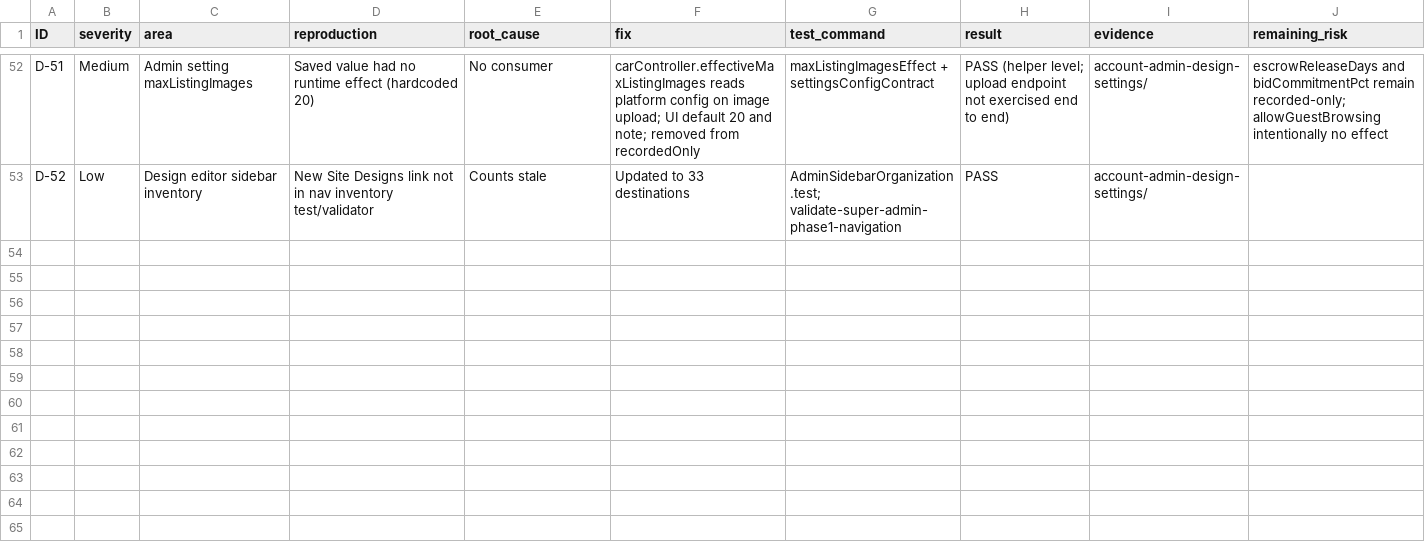
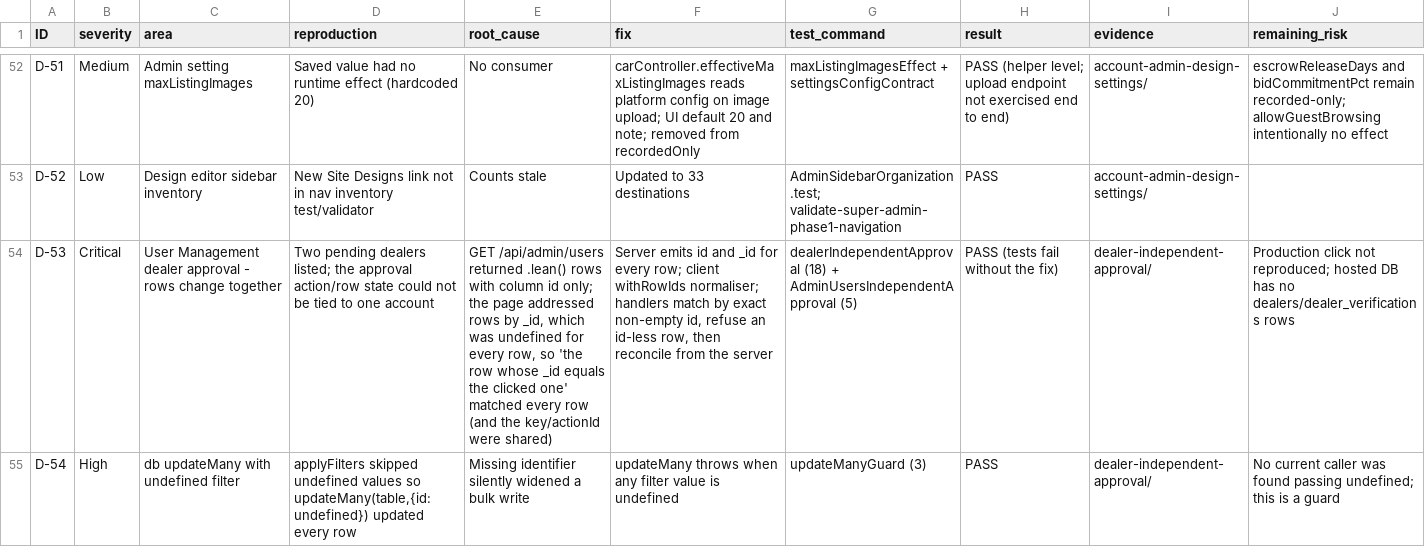
Before and after one commit to Themugo/KAYAD, a CSV file: certification-20261101/defect-register.csv, drawn as a sheet; only a part is shown, gaps mark what is left out; the diff names each change by its address in the sheet, - before the commit and + after, or states it on an @@ line.

```diff
--- a/certification-20261101/defect-register.csv
+++ b/certification-20261101/defect-register.csv
+row 54: D-53 | Critical | User Management dealer approval - rows change together | Two pending dealers listed; the approval action/row state could not be tied to one account | GET /api/admin/users returned .lean() rows with column id only; the page addressed rows by _id, which was undefined for every row, so 'the row whose _id equals the clicked one' matched every row (and the key/actionId were shared) | Server emits id and _id for every row; client withRowIds normaliser; handlers match by exact non-empty id, refuse an id-less row, then reconcile from the server | dealerIndependentApproval (18) + AdminUsersIndependentApproval (5) | PASS (tests fail without the fix) | dealer-independent-approval/ | Production click not reproduced; hosted DB has no dealers/dealer_verifications rows
+row 55: D-54 | High | db updateMany with undefined filter | applyFilters skipped undefined values so updateMany(table,{id:undefined}) updated every row | Missing identifier silently widened a bulk write | updateMany throws when any filter value is undefined | updateManyGuard (3) | PASS | dealer-independent-approval/ | No current caller was found passing undefined; this is a guard
```
Also changed, not shown: 14 other files.
